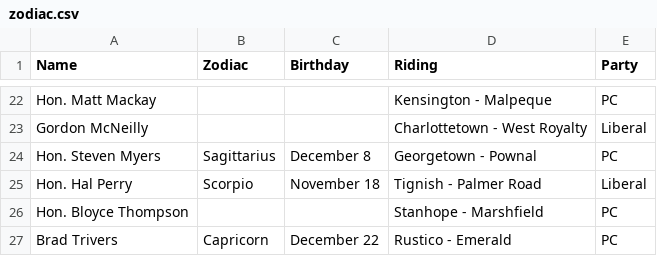
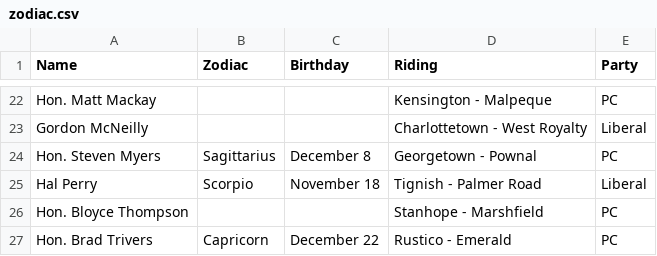
Before and after one commit to codetojoy/PrinceEdwardIsland, a CSV file: pei-poli-zodiac/zodiac.csv, drawn as a sheet; only a part is shown, gaps mark what is left out.

Commit message:
corrected title

```diff
--- a/pei-poli-zodiac/zodiac.csv
+++ b/pei-poli-zodiac/zodiac.csv
@@ -24,4 +24,4 @@
 "Hon. Steven Myers","Sagittarius","December 8","Georgetown - Pownal","PC"
-"Hon. Hal Perry","Scorpio","November 18","Tignish - Palmer Road","Liberal"
+"Hal Perry","Scorpio","November 18","Tignish - Palmer Road","Liberal"
 "Hon. Bloyce Thompson","","","Stanhope - Marshfield","PC"
-"Brad Trivers","Capricorn","December 22","Rustico - Emerald","PC"
+"Hon. Brad Trivers","Capricorn","December 22","Rustico - Emerald","PC"
```
